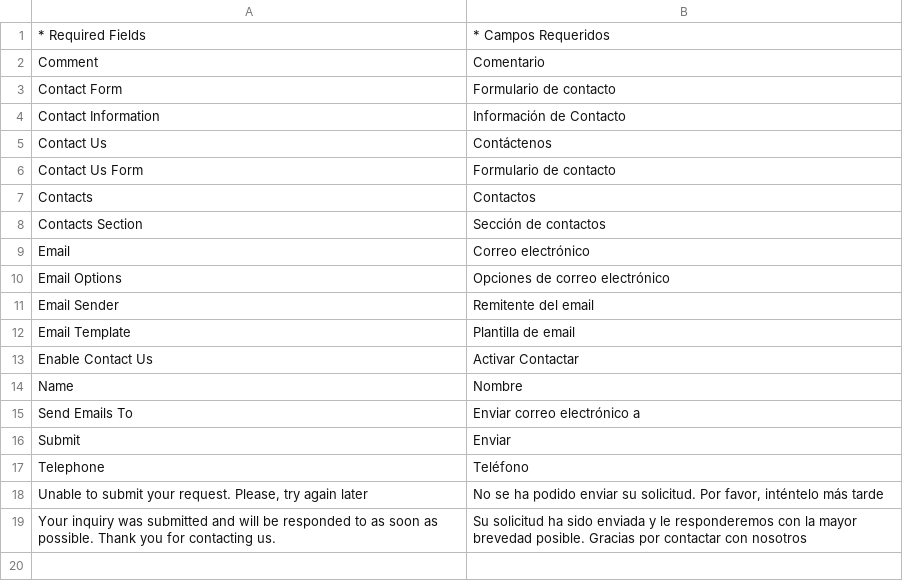
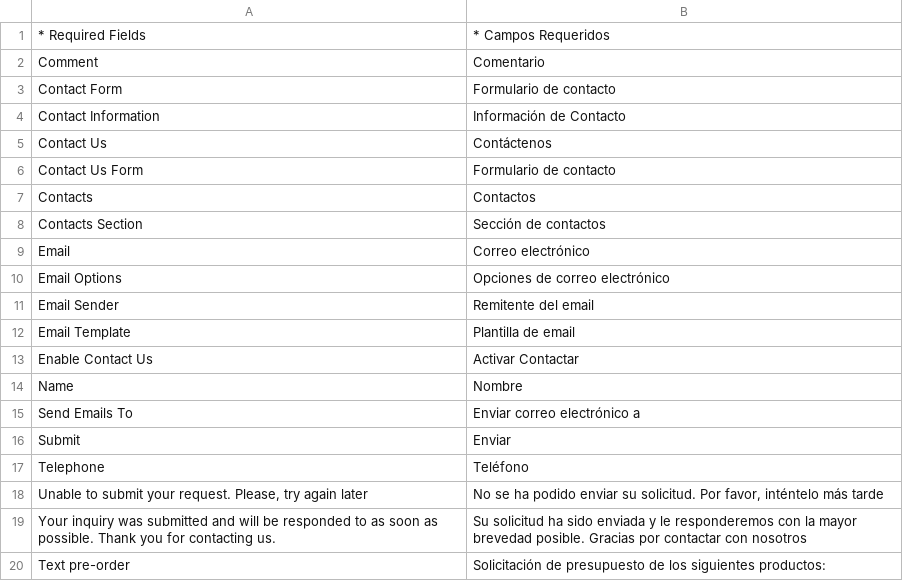
Before and after one commit to gilsonmello/galponrural, a CSV file: app/locale/es_ES/Mage_Contacts.csv, drawn as a sheet; the diff names each change by its address in the sheet, - before the commit and + after, or states it on an @@ line.

```diff
--- a/app/locale/es_ES/Mage_Contacts.csv
+++ b/app/locale/es_ES/Mage_Contacts.csv
+row 20: Text pre-order | Solicitación de presupuesto de los siguientes productos:
```
Also changed, not shown: app/locale/es_ES/Mage_Catalog.csv, app/locale/es_ES/Mage_ProductAlert.csv, 51 other files.
